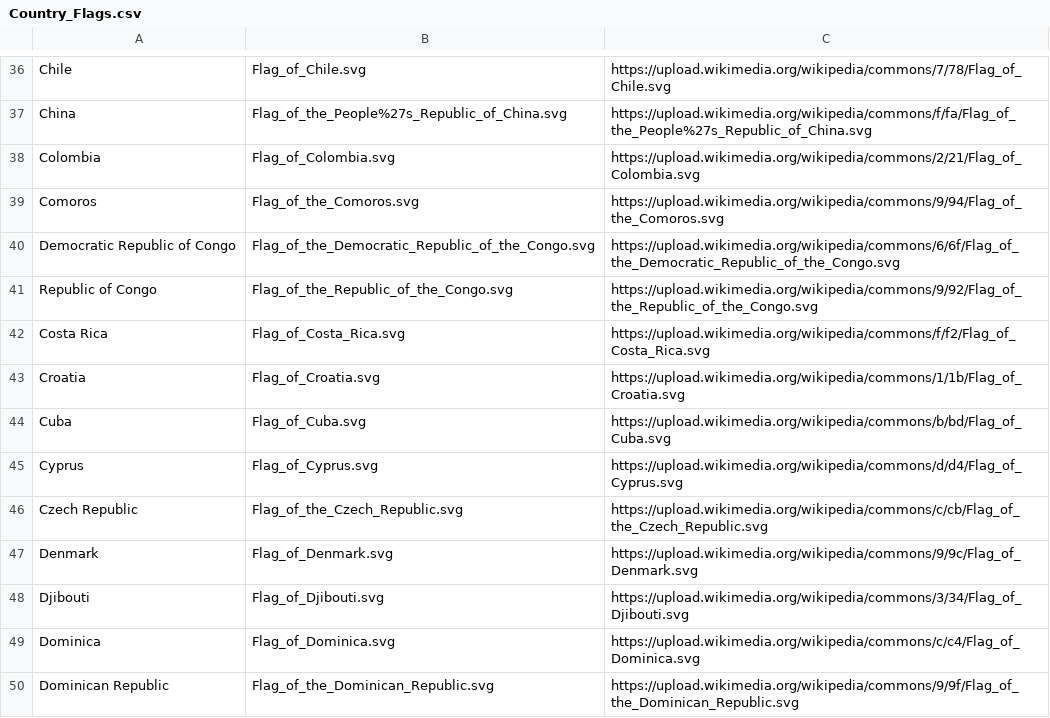
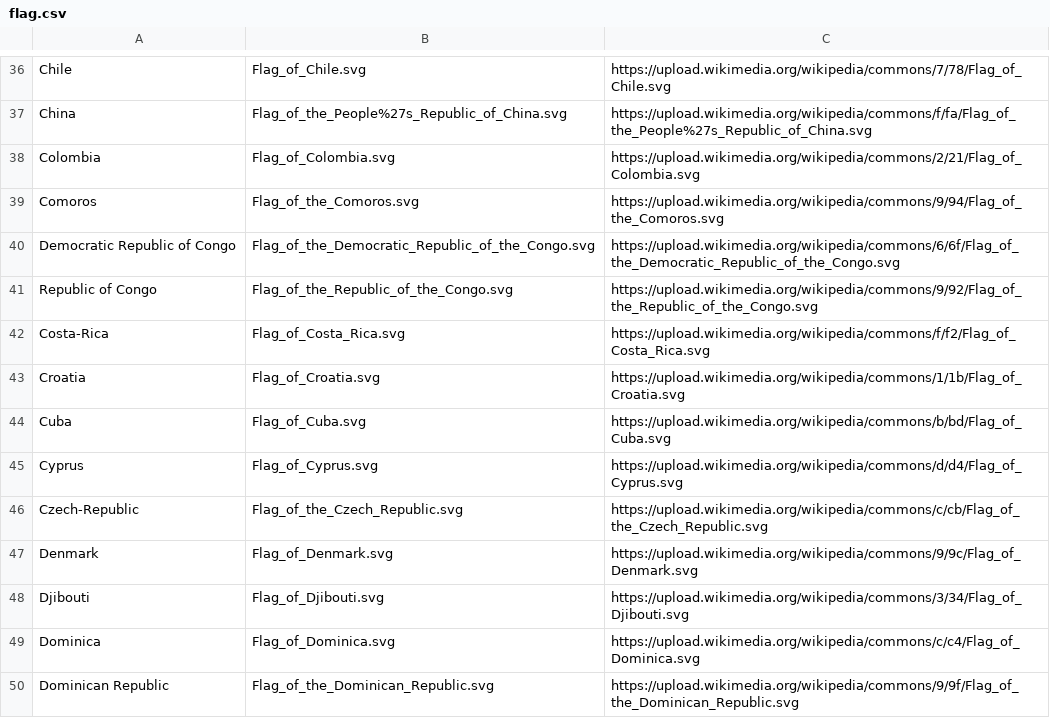
Before and after one commit to Kh125/Covid-19, a CSV file: flag.csv (was Country_Flags.csv), drawn as a sheet; only a part is shown, gaps mark what is left out; the diff covers the shown part only.

```diff
--- a/Country_Flags.csv
+++ b/flag.csv
@@ -41,3 +41,3 @@ Democratic Republic of Congo,Flag_of_the_Democratic_Republic_of_the_Congo.svg,ht
 Republic of Congo,Flag_of_the_Republic_of_the_Congo.svg,https://upload.wikimedia.org/wikipedia/commons/9/92/Flag_of_the_Republic_of_the_Congo.svg
-Costa Rica,Flag_of_Costa_Rica.svg,https://upload.wikimedia.org/wikipedia/commons/f/f2/Flag_of_Costa_Rica.svg
+Costa-Rica,Flag_of_Costa_Rica.svg,https://upload.wikimedia.org/wikipedia/commons/f/f2/Flag_of_Costa_Rica.svg
 Croatia,Flag_of_Croatia.svg,https://upload.wikimedia.org/wikipedia/commons/1/1b/Flag_of_Croatia.svg
@@ -45,3 +45,3 @@ Cuba,Flag_of_Cuba.svg,https://upload.wikimedia.org/wikipedia/commons/b/bd/Flag_o
 Cyprus,Flag_of_Cyprus.svg,https://upload.wikimedia.org/wikipedia/commons/d/d4/Flag_of_Cyprus.svg
-Czech Republic,Flag_of_the_Czech_Republic.svg,https://upload.wikimedia.org/wikipedia/commons/c/cb/Flag_of_the_Czech_Republic.svg
+Czech-Republic,Flag_of_the_Czech_Republic.svg,https://upload.wikimedia.org/wikipedia/commons/c/cb/Flag_of_the_Czech_Republic.svg
 Denmark,Flag_of_Denmark.svg,https://upload.wikimedia.org/wikipedia/commons/9/9c/Flag_of_Denmark.svg
```
Also changed, not shown: 31 edited cells elsewhere in this file, 6 other files.
